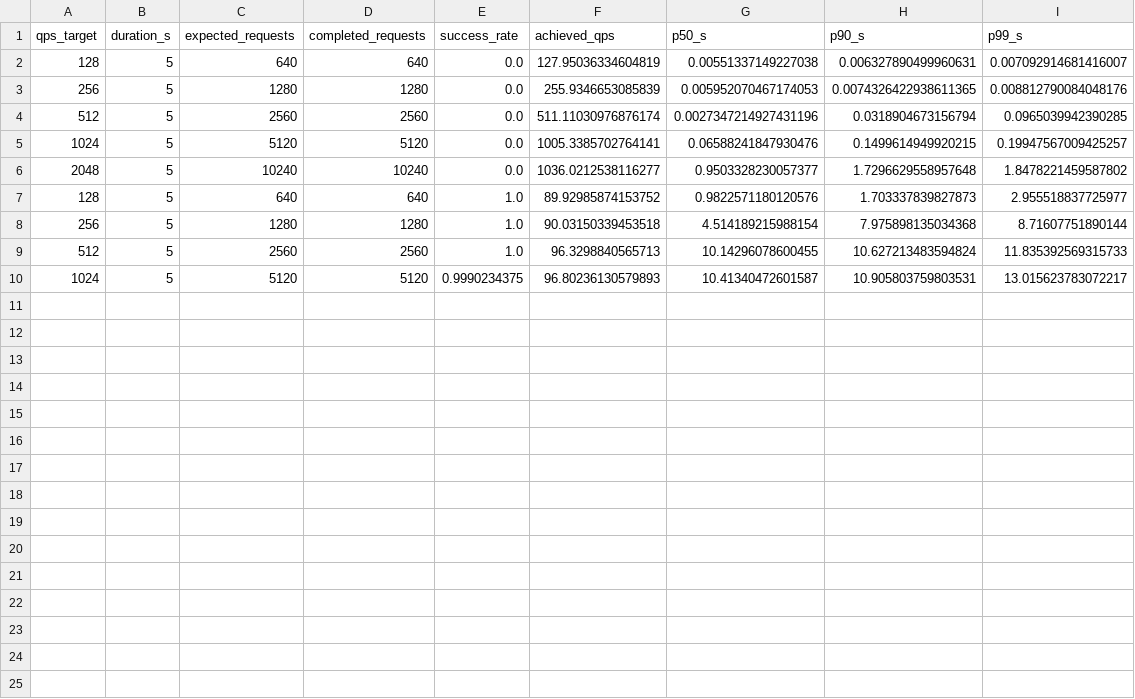
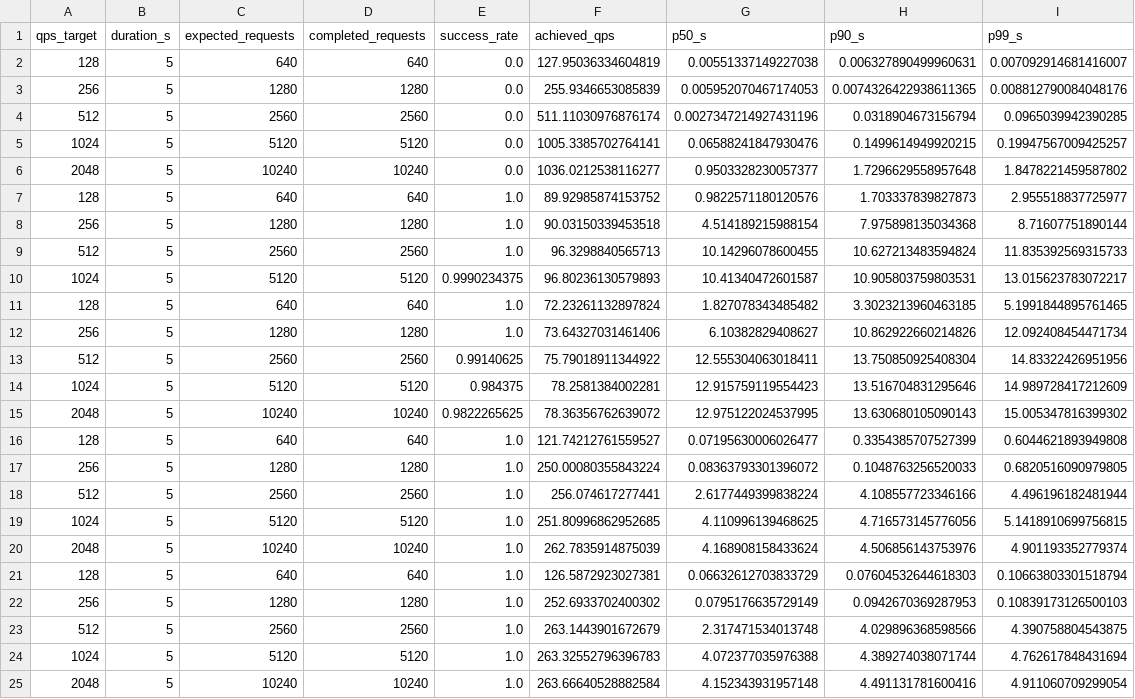
Before and after one commit to jeffreyqdd/TorchSplit, a CSV file: data/runtime_summary.csv, drawn as a sheet; the diff names each change by its address in the sheet, - before the commit and + after, or states it on an @@ line.

```diff
--- a/data/runtime_summary.csv
+++ b/data/runtime_summary.csv
+row 11: 128 | 5 | 640 | 640 | 1.0 | 72.23261132897824 | 1.827078343485482 | 3.3023213960463185 | 5.1991844895761465
+row 12: 256 | 5 | 1280 | 1280 | 1.0 | 73.64327031461406 | 6.10382829408627 | 10.862922660214826 | 12.092408454471734
+row 13: 512 | 5 | 2560 | 2560 | 0.99140625 | 75.79018911344922 | 12.555304063018411 | 13.750850925408304 | 14.83322426951956
+row 14: 1024 | 5 | 5120 | 5120 | 0.984375 | 78.2581384002281 | 12.915759119554423 | 13.516704831295646 | 14.989728417212609
+row 15: 2048 | 5 | 10240 | 10240 | 0.9822265625 | 78.36356762639072 | 12.975122024537995 | 13.630680105090143 | 15.005347816399302
+row 16: 128 | 5 | 640 | 640 | 1.0 | 121.74212761559527 | 0.07195630006026477 | 0.3354385707527399 | 0.6044621893949808
+row 17: 256 | 5 | 1280 | 1280 | 1.0 | 250.00080355843224 | 0.08363793301396072 | 0.1048763256520033 | 0.6820516090979805
+row 18: 512 | 5 | 2560 | 2560 | 1.0 | 256.074617277441 | 2.6177449399838224 | 4.108557723346166 | 4.496196182481944
+row 19: 1024 | 5 | 5120 | 5120 | 1.0 | 251.80996862952685 | 4.110996139468625 | 4.716573145776056 | 5.1418910699756815
+row 20: 2048 | 5 | 10240 | 10240 | 1.0 | 262.7835914875039 | 4.168908158433624 | 4.506856143753976 | 4.901193352779374
+row 21: 128 | 5 | 640 | 640 | 1.0 | 126.5872923027381 | 0.06632612703833729 | 0.07604532644618303 | 0.10663803301518794
+row 22: 256 | 5 | 1280 | 1280 | 1.0 | 252.6933702400302 | 0.0795176635729149 | 0.0942670369287953 | 0.10839173126500103
+row 23: 512 | 5 | 2560 | 2560 | 1.0 | 263.1443901672679 | 2.317471534013748 | 4.029896368598566 | 4.390758804543875
+row 24: 1024 | 5 | 5120 | 5120 | 1.0 | 263.32552796396783 | 4.072377035976388 | 4.389274038071744 | 4.762617848431694
+row 25: 2048 | 5 | 10240 | 10240 | 1.0 | 263.66640528882584 | 4.152343931957148 | 4.491131781600416 | 4.911060709299054
```
Also changed, not shown: data/results_qps_128.csv, data/results_qps_2048.csv, 7 other files.
